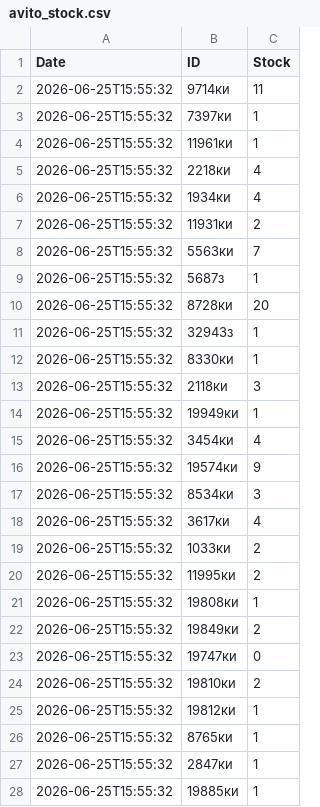
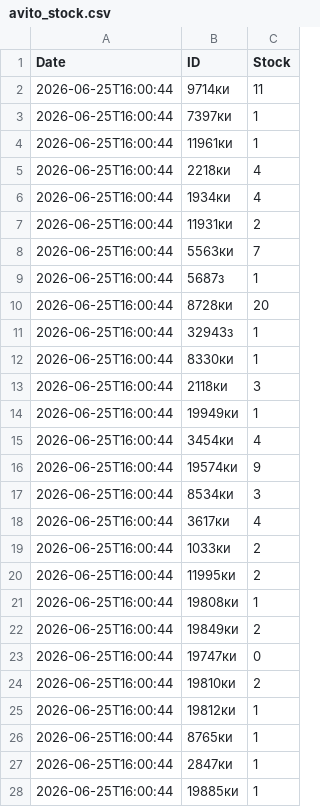
Before and after one commit to asix-bot/start, a CSV file: avito_stock.csv, drawn as a sheet; only a part is shown; the diff covers the shown part only.

Commit message:
update avito_stock.csv

```diff
--- a/avito_stock.csv
+++ b/avito_stock.csv
@@ -1,28 +1,28 @@
 Date,ID,Stock
-2026-06-25T15:55:32,9714ки,11
-2026-06-25T15:55:32,7397ки,1
-2026-06-25T15:55:32,11961ки,1
-2026-06-25T15:55:32,2218ки,4
-2026-06-25T15:55:32,1934ки,4
-2026-06-25T15:55:32,11931ки,2
-2026-06-25T15:55:32,5563ки,7
-2026-06-25T15:55:32,5687з,1
-2026-06-25T15:55:32,8728ки,20
-2026-06-25T15:55:32,32943з,1
-2026-06-25T15:55:32,8330ки,1
-2026-06-25T15:55:32,2118ки,3
-2026-06-25T15:55:32,19949ки,1
-2026-06-25T15:55:32,3454ки,4
-2026-06-25T15:55:32,19574ки,9
-2026-06-25T15:55:32,8534ки,3
-2026-06-25T15:55:32,3617ки,4
-2026-06-25T15:55:32,1033ки,2
-2026-06-25T15:55:32,11995ки,2
-2026-06-25T15:55:32,19808ки,1
-2026-06-25T15:55:32,19849ки,2
-2026-06-25T15:55:32,19747ки,0
-2026-06-25T15:55:32,19810ки,2
-2026-06-25T15:55:32,19812ки,1
-2026-06-25T15:55:32,8765ки,1
-2026-06-25T15:55:32,2847ки,1
-2026-06-25T15:55:32,19885ки,1
+2026-06-25T16:00:44,9714ки,11
+2026-06-25T16:00:44,7397ки,1
+2026-06-25T16:00:44,11961ки,1
+2026-06-25T16:00:44,2218ки,4
+2026-06-25T16:00:44,1934ки,4
+2026-06-25T16:00:44,11931ки,2
+2026-06-25T16:00:44,5563ки,7
+2026-06-25T16:00:44,5687з,1
+2026-06-25T16:00:44,8728ки,20
+2026-06-25T16:00:44,32943з,1
+2026-06-25T16:00:44,8330ки,1
+2026-06-25T16:00:44,2118ки,3
+2026-06-25T16:00:44,19949ки,1
+2026-06-25T16:00:44,3454ки,4
+2026-06-25T16:00:44,19574ки,9
+2026-06-25T16:00:44,8534ки,3
+2026-06-25T16:00:44,3617ки,4
+2026-06-25T16:00:44,1033ки,2
+2026-06-25T16:00:44,11995ки,2
+2026-06-25T16:00:44,19808ки,1
+2026-06-25T16:00:44,19849ки,2
+2026-06-25T16:00:44,19747ки,0
+2026-06-25T16:00:44,19810ки,2
+2026-06-25T16:00:44,19812ки,1
+2026-06-25T16:00:44,8765ки,1
+2026-06-25T16:00:44,2847ки,1
+2026-06-25T16:00:44,19885ки,1
```
Also changed, not shown: 16 edited cells elsewhere in this file.
